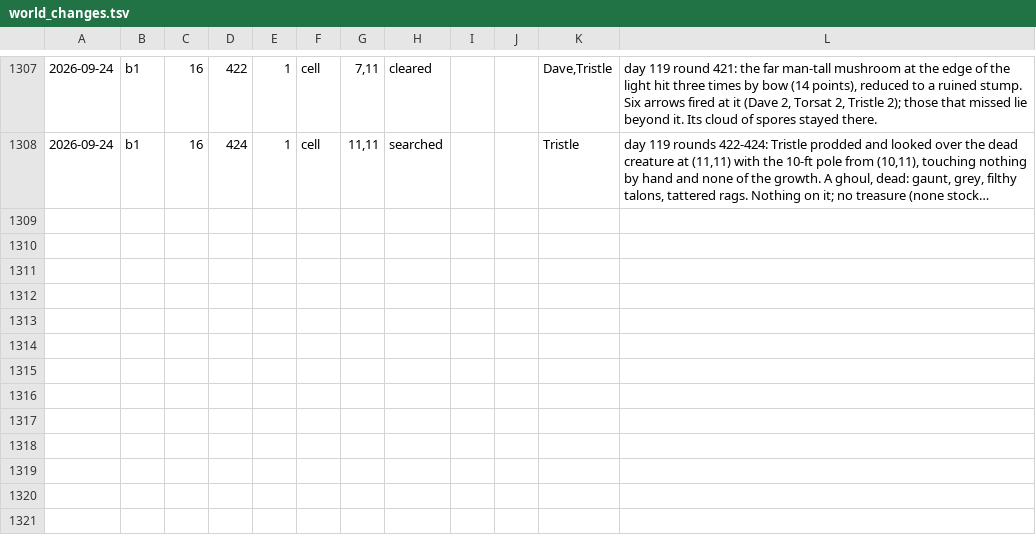
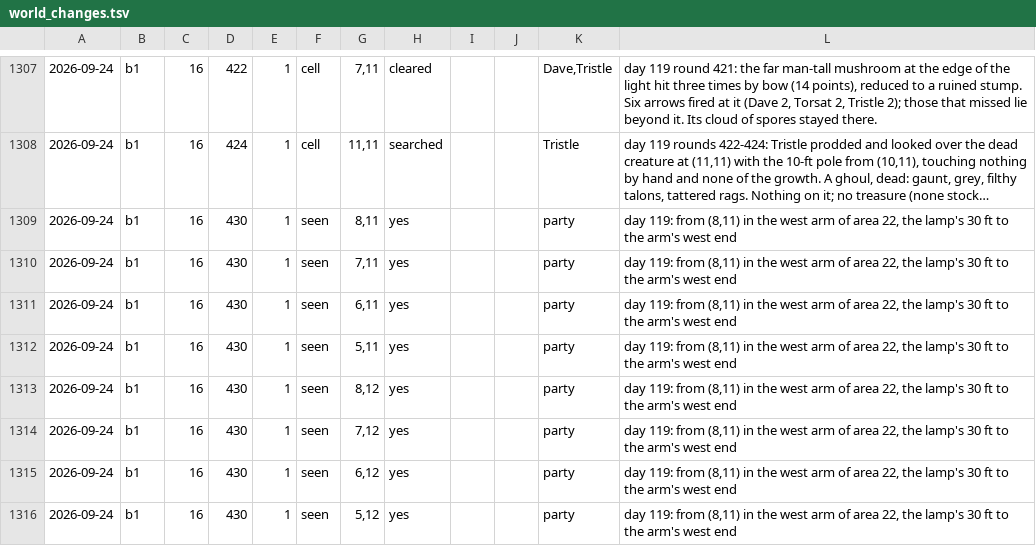
Before and after one commit to dllahr/claude_playing_advanced_dungeons_and_dragons_1st_edition, a TSV file: campaign/world_changes.tsv, drawn as a sheet; only a part is shown, gaps mark what is left out; long unchanged cells end in …; the diff names each change by its address in the sheet, - before the commit and + after, or states it on an @@ line.

```diff
--- a/campaign/world_changes.tsv
+++ b/campaign/world_changes.tsv
+row 1309: 2026-09-24 | b1 | 16 | 430 | 1 | seen | 8,11 | yes |  |  | party | day 119: from (8,11) in the west arm of area 22, the lamp's 30 ft to the arm's west end
+row 1310: 2026-09-24 | b1 | 16 | 430 | 1 | seen | 7,11 | yes |  |  | party | day 119: from (8,11) in the west arm of area 22, the lamp's 30 ft to the arm's west end
+row 1311: 2026-09-24 | b1 | 16 | 430 | 1 | seen | 6,11 | yes |  |  | party | day 119: from (8,11) in the west arm of area 22, the lamp's 30 ft to the arm's west end
+row 1312: 2026-09-24 | b1 | 16 | 430 | 1 | seen | 5,11 | yes |  |  | party | day 119: from (8,11) in the west arm of area 22, the lamp's 30 ft to the arm's west end
+row 1313: 2026-09-24 | b1 | 16 | 430 | 1 | seen | 8,12 | yes |  |  | party | day 119: from (8,11) in the west arm of area 22, the lamp's 30 ft to the arm's west end
+row 1314: 2026-09-24 | b1 | 16 | 430 | 1 | seen | 7,12 | yes |  |  | party | day 119: from (8,11) in the west arm of area 22, the lamp's 30 ft to the arm's west end
+row 1315: 2026-09-24 | b1 | 16 | 430 | 1 | seen | 6,12 | yes |  |  | party | day 119: from (8,11) in the west arm of area 22, the lamp's 30 ft to the arm's west end
+row 1316: 2026-09-24 | b1 | 16 | 430 | 1 | seen | 5,12 | yes |  |  | party | day 119: from (8,11) in the west arm of area 22, the lamp's 30 ft to the arm's west end
```
Also changed, not shown: campaign/clock.tsv, campaign/party.tsv.
